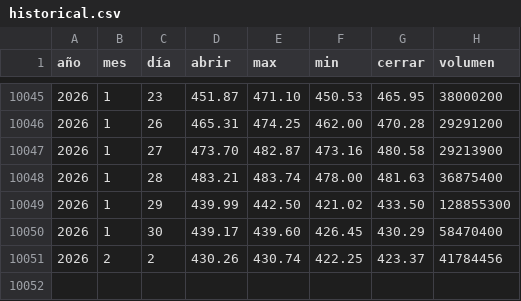
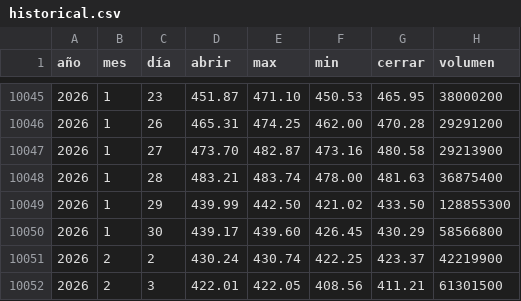
Before and after one commit to Alexis-Machado/proyecto-integrado-v-datos-msft-analytics, a CSV file: src/msft_analytics/static/data/historical.csv, drawn as a sheet; only a part is shown, gaps mark what is left out.

```diff
--- a/src/msft_analytics/static/data/historical.csv
+++ b/src/msft_analytics/static/data/historical.csv
@@ -10049,3 +10049,4 @@
 2026,1,29,439.99,442.50,421.02,433.50,128855300
-2026,1,30,439.17,439.60,426.45,430.29,58470400
-2026,2,2,430.26,430.74,422.25,423.37,41784456
+2026,1,30,439.17,439.60,426.45,430.29,58566800
+2026,2,2,430.24,430.74,422.25,423.37,42219900
+2026,2,3,422.01,422.05,408.56,411.21,61301500
```
Also changed, not shown: 6 other files.
